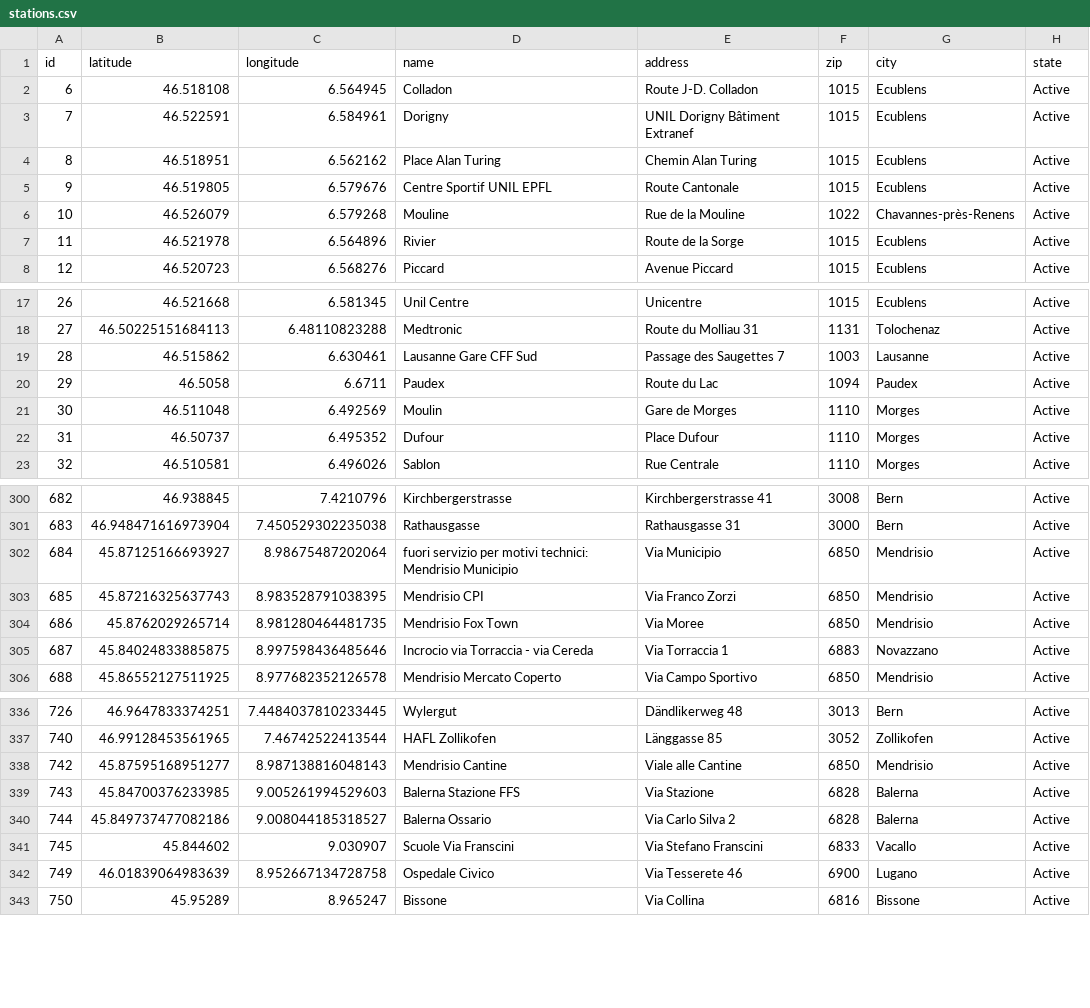
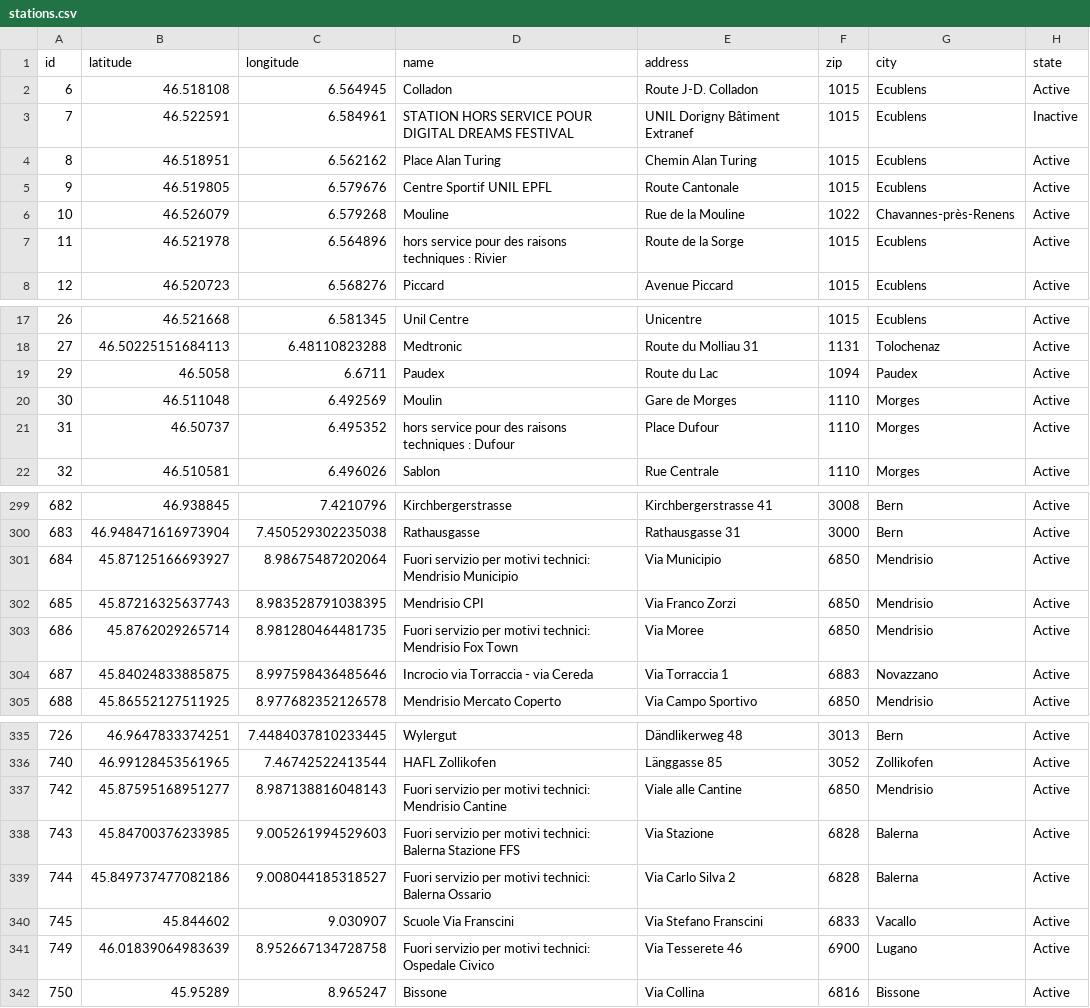
Before and after one commit to misialq/publibike-stations, a CSV file: stations/stations.csv, drawn as a sheet; only a part is shown, gaps mark what is left out; the diff covers the shown part only.

Commit message:
GHA: Update the list of PubliBike stations

```diff
--- a/stations/stations.csv
+++ b/stations/stations.csv
@@ -2,3 +2,3 @@ id,latitude,longitude,name,address,zip,city,state
 6,46.518108,6.564945,Colladon,Route J-D. Colladon,1015,Ecublens,Active
-7,46.522591,6.584961,Dorigny,UNIL Dorigny Bâtiment Extranef,1015,Ecublens,Active
+7,46.522591,6.584961,STATION HORS SERVICE POUR DIGITAL DREAMS FESTIVAL,UNIL Dorigny Bâtiment Extranef,1015,Ecublens,Inactive
 8,46.518951,6.562162,Place Alan Turing,Chemin Alan Turing,1015,Ecublens,Active
@@ -6,3 +6,3 @@ id,latitude,longitude,name,address,zip,city,state
 10,46.526079,6.579268,Mouline,Rue de la Mouline,1022,Chavannes-près-Renens,Active
-11,46.521978,6.564896,Rivier,Route de la Sorge,1015,Ecublens,Active
+11,46.521978,6.564896,hors service pour des raisons techniques : Rivier,Route de la Sorge,1015,Ecublens,Active
 12,46.520723,6.568276,Piccard,Avenue Piccard,1015,Ecublens,Active
@@ -18,6 +18,5 @@ id,latitude,longitude,name,address,zip,city,state
 27,46.50225151684113,6.48110823288,Medtronic,Route du Molliau 31,1131,Tolochenaz,Active
-28,46.515862,6.630461,Lausanne Gare CFF Sud,Passage des Saugettes 7,1003,Lausanne,Active
 29,46.5058,6.6711,Paudex,Route du Lac,1094,Paudex,Active
 30,46.511048,6.492569,Moulin,Gare de Morges,1110,Morges,Active
-31,46.50737,6.495352,Dufour,Place Dufour,1110,Morges,Active
+31,46.50737,6.495352,hors service pour des raisons techniques : Dufour,Place Dufour,1110,Morges,Active
 32,46.510581,6.496026,Sablon,Rue Centrale,1110,Morges,Active
@@ -301,5 +300,5 @@ id,latitude,longitude,name,address,zip,city,state
 683,46.948471616973904,7.450529302235038,Rathausgasse,Rathausgasse 31,3000,Bern,Active
-684,45.87125166693927,8.98675487202064,fuori servizio per motivi technici: Mendrisio Municipio,Via Municipio,6850,Mendrisio,Active
+684,45.87125166693927,8.98675487202064,Fuori servizio per motivi technici: Mendrisio Municipio,Via Municipio,6850,Mendrisio,Active
 685,45.87216325637743,8.983528791038395,Mendrisio CPI,Via Franco Zorzi,6850,Mendrisio,Active
-686,45.8762029265714,8.981280464481735,Mendrisio Fox Town,Via Moree,6850,Mendrisio,Active
+686,45.8762029265714,8.981280464481735,Fuori servizio per motivi technici: Mendrisio Fox Town,Via Moree,6850,Mendrisio,Active
 687,45.84024833885875,8.997598436485646,Incrocio via Torraccia - via Cereda,Via Torraccia 1,6883,Novazzano,Active
@@ -337,7 +336,7 @@ id,latitude,longitude,name,address,zip,city,state
 740,46.99128453561965,7.46742522413544,HAFL Zollikofen,Länggasse 85,3052,Zollikofen,Active
-742,45.87595168951277,8.987138816048143,Mendrisio Cantine,Viale alle Cantine,6850,Mendrisio,Active
-743,45.84700376233985,9.005261994529603,Balerna Stazione FFS,Via Stazione,6828,Balerna,Active
-744,45.849737477082186,9.008044185318527,Balerna Ossario,Via Carlo Silva 2,6828,Balerna,Active
+742,45.87595168951277,8.987138816048143,Fuori servizio per motivi technici:  Mendrisio Cantine,Viale alle Cantine,6850,Mendrisio,Active
+743,45.84700376233985,9.005261994529603,Fuori servizio per motivi technici: Balerna Stazione FFS,Via Stazione,6828,Balerna,Active
+744,45.849737477082186,9.008044185318527,Fuori servizio per motivi technici: Balerna Ossario,Via Carlo Silva 2,6828,Balerna,Active
 745,45.844602,9.030907,Scuole Via Franscini,Via Stefano Franscini,6833,Vacallo,Active
-749,46.01839064983639,8.952667134728758,Ospedale Civico,Via Tesserete 46,6900,Lugano,Active
+749,46.01839064983639,8.952667134728758,Fuori servizio per motivi technici: Ospedale Civico,Via Tesserete 46,6900,Lugano,Active
 750,45.95289,8.965247,Bissone,Via Collina,6816,Bissone,Active
```
Also changed, not shown: 15 edited cells elsewhere in this file.
